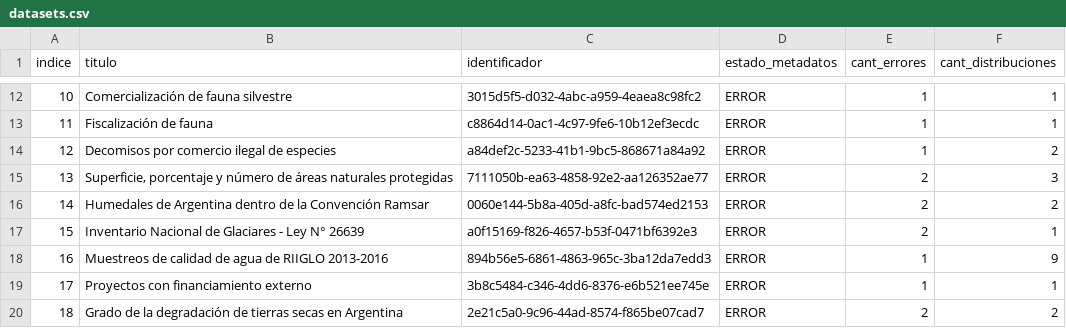
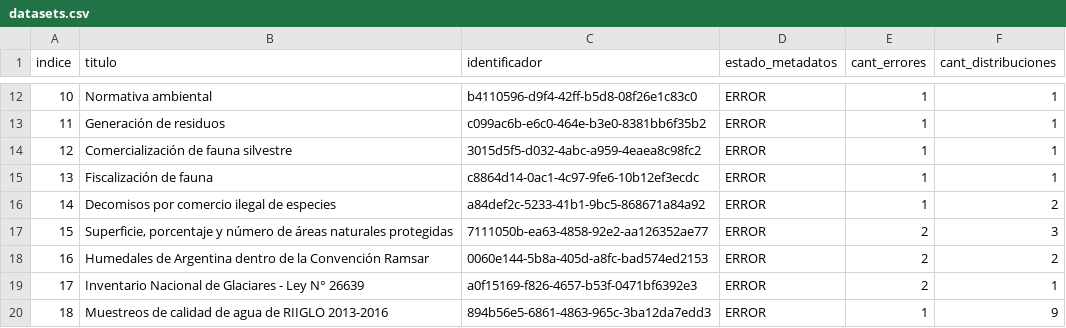
Before and after one commit to kant/libreria-catalogos, a CSV file: ambiente/datasets.csv, drawn as a sheet; only a part is shown, gaps mark what is left out; the diff covers the shown part only.

```diff
--- a/ambiente/datasets.csv
+++ b/ambiente/datasets.csv
@@ -12,9 +12,9 @@ indice,titulo,identificador,estado_metadatos,cant_errores,cant_distribuciones
-10,Comercialización de fauna silvestre,3015d5f5-d032-4abc-a959-4eaea8c98fc2,ERROR,1,1
-11,Fiscalización de fauna,c8864d14-0ac1-4c97-9fe6-10b12ef3ecdc,ERROR,1,1
-12,Decomisos por comercio ilegal de especies,a84def2c-5233-41b1-9bc5-868671a84a92,ERROR,1,2
-13,"Superficie, porcentaje y número de áreas naturales protegidas",7111050b-ea63-4858-92e2-aa126352ae77,ERROR,2,3
-14,Humedales de Argentina dentro de la Convención Ramsar,0060e144-5b8a-405d-a8fc-bad574ed2153,ERROR,2,2
-15,Inventario Nacional de Glaciares - Ley N° 26639,a0f15169-f826-4657-b53f-0471bf6392e3,ERROR,2,1
-16,Muestreos de calidad de agua de RIIGLO 2013-2016,894b56e5-6861-4863-965c-3ba12da7edd3,ERROR,1,9
-17,Proyectos con financiamiento externo,3b8c5484-c346-4dd6-8376-e6b521ee745e,ERROR,1,1
-18,Grado de la degradación de tierras secas en Argentina,2e21c5a0-9c96-44ad-8574-f865be07cad7,ERROR,2,2
+10,Normativa ambiental,b4110596-d9f4-42ff-b5d8-08f26e1c83c0,ERROR,1,1
+11,Generación de residuos,c099ac6b-e6c0-464e-b3e0-8381bb6f35b2,ERROR,1,1
+12,Comercialización de fauna silvestre,3015d5f5-d032-4abc-a959-4eaea8c98fc2,ERROR,1,1
+13,Fiscalización de fauna,c8864d14-0ac1-4c97-9fe6-10b12ef3ecdc,ERROR,1,1
+14,Decomisos por comercio ilegal de especies,a84def2c-5233-41b1-9bc5-868671a84a92,ERROR,1,2
+15,"Superficie, porcentaje y número de áreas naturales protegidas",7111050b-ea63-4858-92e2-aa126352ae77,ERROR,2,3
+16,Humedales de Argentina dentro de la Convención Ramsar,0060e144-5b8a-405d-a8fc-bad574ed2153,ERROR,2,2
+17,Inventario Nacional de Glaciares - Ley N° 26639,a0f15169-f826-4657-b53f-0471bf6392e3,ERROR,2,1
+18,Muestreos de calidad de agua de RIIGLO 2013-2016,894b56e5-6861-4863-965c-3ba12da7edd3,ERROR,1,9
```
Also changed, not shown: 32 edited cells elsewhere in this file.
